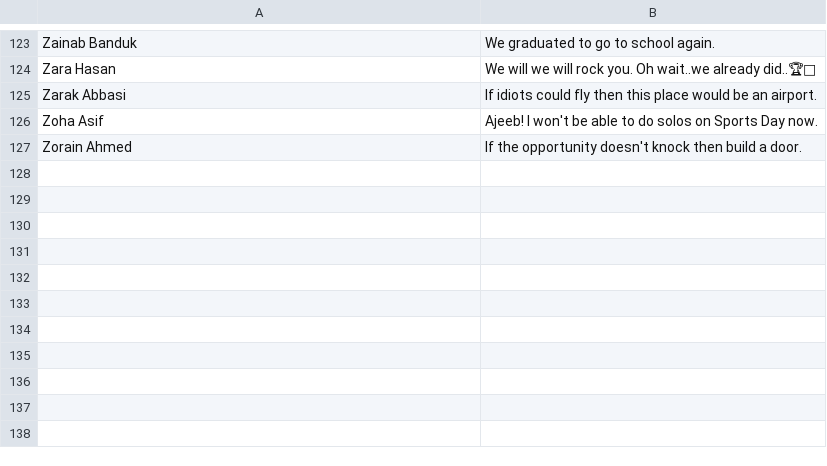
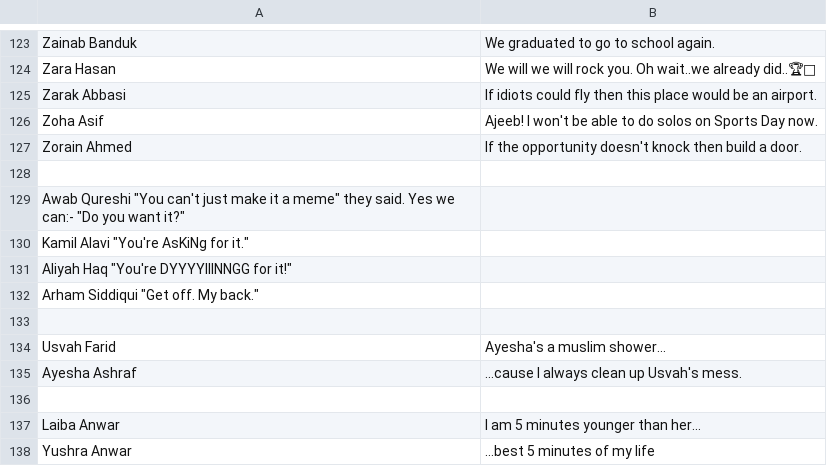
Before and after one commit to aaqsr/captioning-images, a TSV file: Batch_quotes.tsv, drawn as a sheet; only a part is shown, gaps mark what is left out; the diff names each change by its address in the sheet, - before the commit and + after, or states it on an @@ line.

```diff
--- a/Batch_quotes.tsv
+++ b/Batch_quotes.tsv
+row 128: (empty)
+row 129: Awab Qureshi "You can't just make it a meme" they said. Yes we can:- "Do you want it?"
+row 130: Kamil Alavi "You're AsKiNg for it."
+row 131: Aliyah Haq "You're DYYYYIIINNGG for it!"
+row 132: Arham Siddiqui "Get off. My back."
+row 133: (empty)
+row 134: Usvah Farid | Ayesha's a muslim shower...
+row 135: Ayesha Ashraf | ...cause I always clean up Usvah's mess.
+row 136: (empty)
+row 137: Laiba Anwar | I am 5 minutes younger than her...
+row 138: Yushra Anwar | ...best 5 minutes of my life
```
Also changed, not shown: 4 other files.
